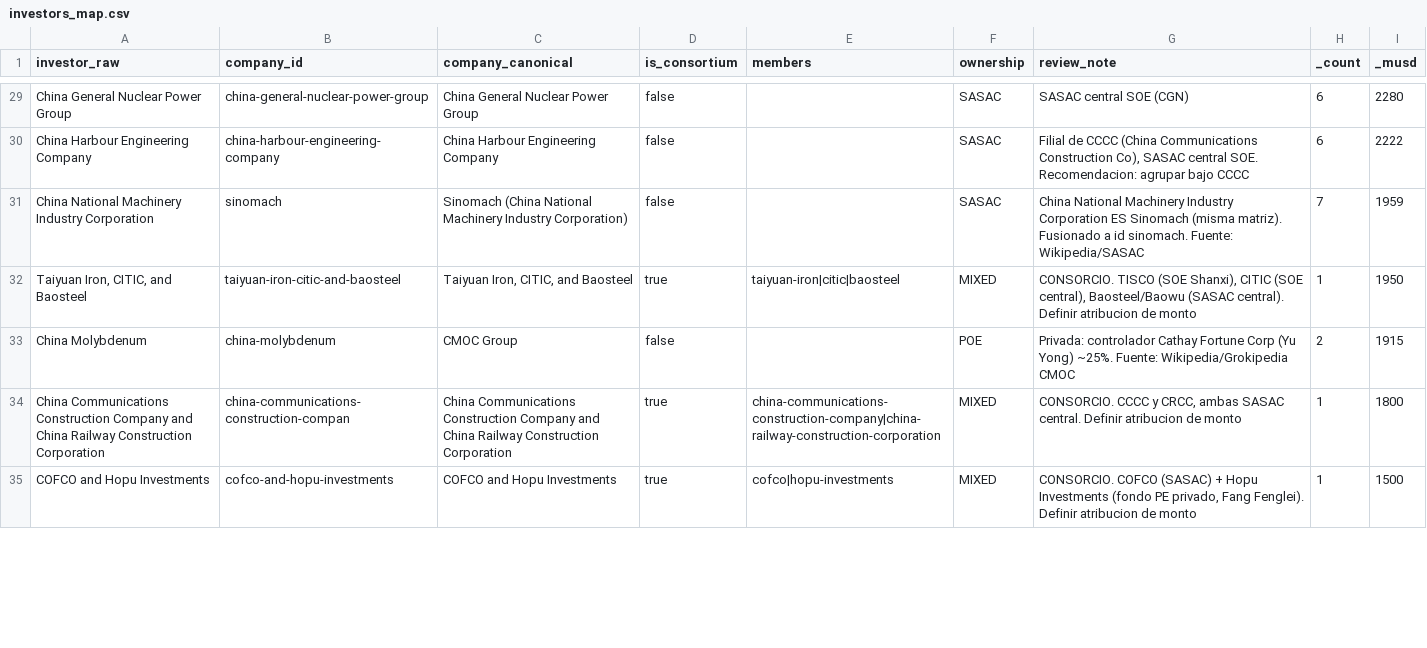
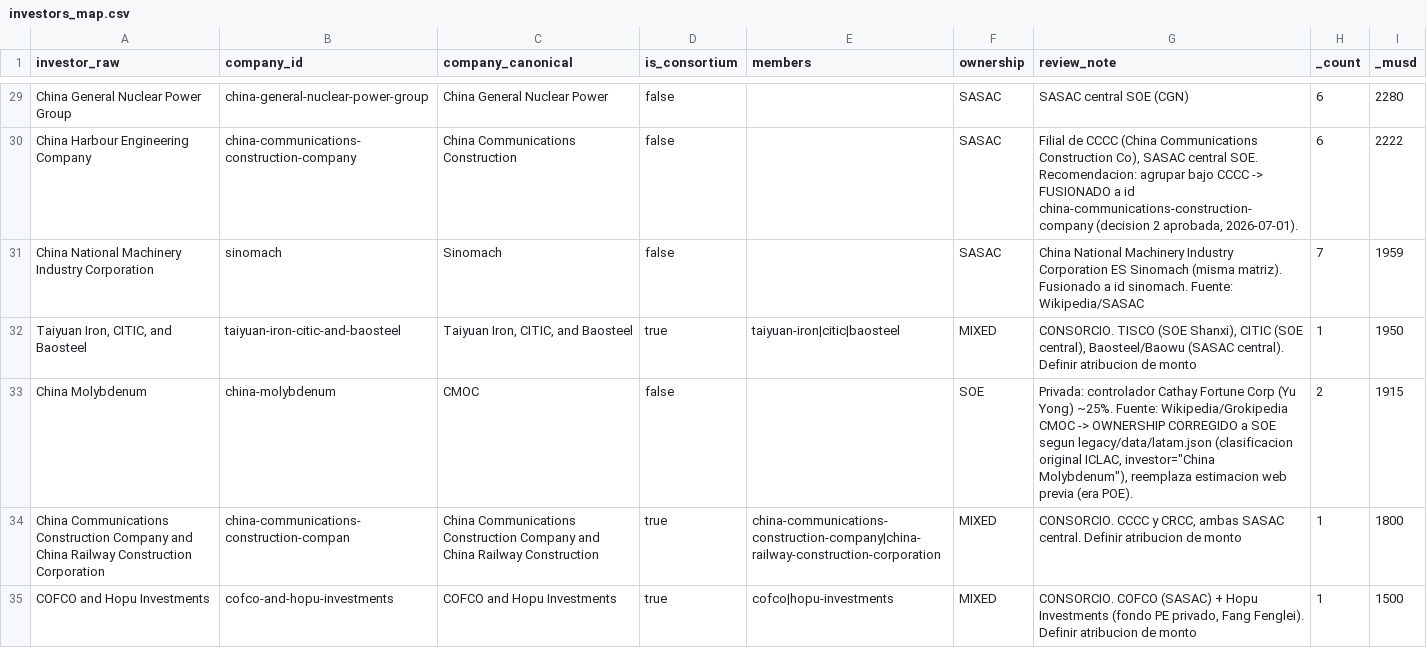
Before and after one commit to fsotoj/iclac-mapa-fdi, a CSV file: data/schema/investors_map.csv, drawn as a sheet; only a part is shown, gaps mark what is left out; the diff covers the shown part only; the diff names each change by its address in the sheet, - before the commit and + after, or states it on an @@ line.

Commit message:
feat: enhance investor map with consortium support and ownership filtering
- Updated investor map generation to include consortium members and ownership types.
- Modified ETL process to parse and store consortium member data.
- Enhanced InvestorFilter component to support searching by consortium members.
- Added ownership and consortium filters in useFilters hook and SankeyView.
- Implemented matchesCompany function to facilitate searching within consortiums.
- Updated tests to cover new consortium and ownership functionalities.
- Added localization for new ownership and consortium terms in multiple languages.
- Created verification guide for end-to-end testing of the FDI map application.

```diff
--- a/data/schema/investors_map.csv
+++ b/data/schema/investors_map.csv
-C29 (company_canonical): China General Nuclear Power Group
+C29 (company_canonical): China General Nuclear Power
-B30 (company_id): china-harbour-engineering-company
+B30 (company_id): china-communications-construction-company
-C30 (company_canonical): China Harbour Engineering Company
+C30 (company_canonical): China Communications Construction
-G30 (review_note): …bajo CCCC
+G30 (review_note): …bajo CCCC -> FUSIONADO a id china-communications-construction-company (decision 2 aprobada, 2026-07-01).
-C31 (company_canonical): Sinomach (China National Machinery Industry Corporation)
+C31 (company_canonical): Sinomach
-C33 (company_canonical): CMOC Group
+C33 (company_canonical): CMOC
-F33 (ownership): POE
+F33 (ownership): SOE
-G33 (review_note): …Wikipedia/Grokipedia CMOC
+G33 (review_note): …Wikipedia/Grokipedia CMOC -> OWNERSHIP CORREGIDO a SOE segun legacy/data/latam.json (clasificacion original ICLAC, investor="China Molybdenum"), reemplaza estimacion web previa (era POE).
-C34 (company_canonical): …Railway Construction Corporation
+C34 (company_canonical): …Railway Construction
```
Also changed, not shown: 176 edited cells elsewhere in this file, 13 other files.
